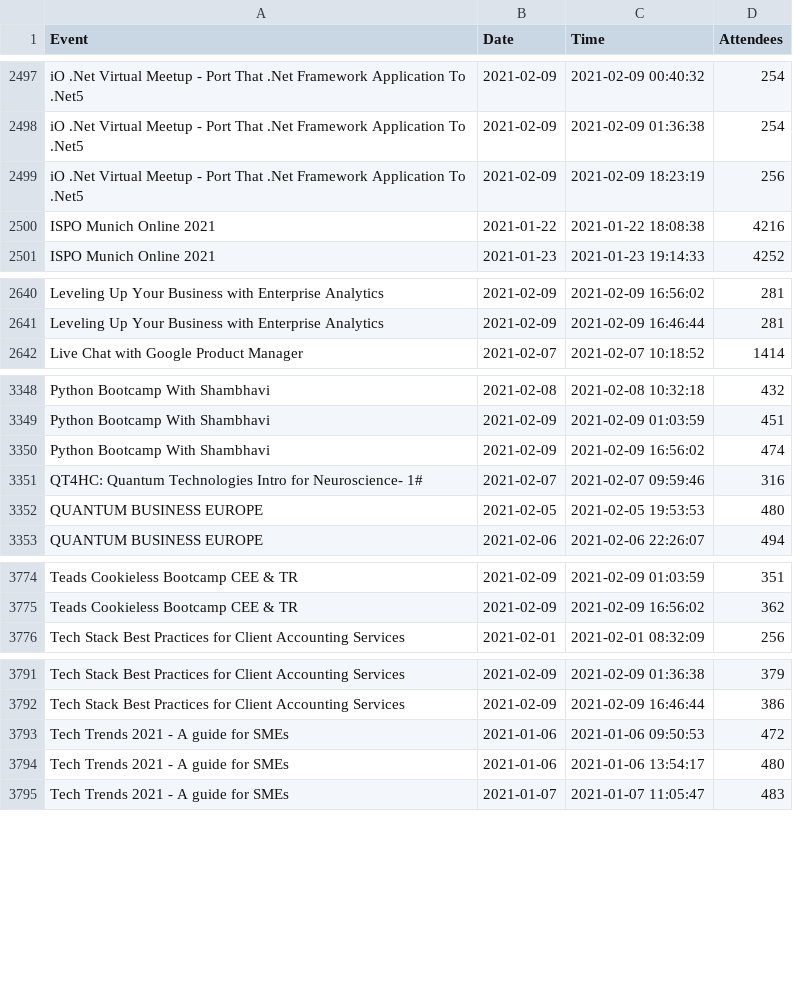
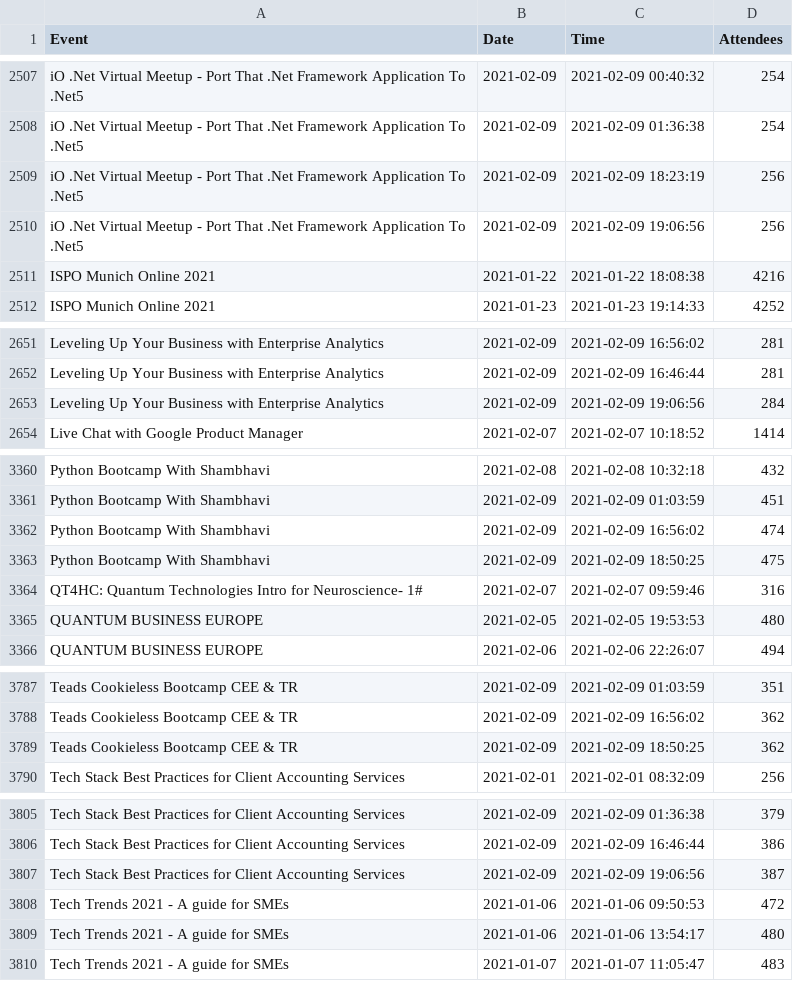
Before and after one commit to DragonflyStats/Projects, a CSV file: events/AttendeePastEvents.csv, drawn as a sheet; only a part is shown, gaps mark what is left out; the diff covers the shown part only; the diff names each change by its address in the sheet, - before the commit and + after, or states it on an @@ line.

```diff
--- a/events/AttendeePastEvents.csv
+++ b/events/AttendeePastEvents.csv
+row 2510: iO .Net Virtual Meetup - Port That .Net Framework Application To .Net5 | 2021-02-09 | 2021-02-09 19:06:56 | 256
+row 2653: Leveling Up Your Business with Enterprise Analytics | 2021-02-09 | 2021-02-09 19:06:56 | 284
+row 3363: Python Bootcamp With Shambhavi | 2021-02-09 | 2021-02-09 18:50:25 | 475
+row 3789: Teads Cookieless Bootcamp CEE & TR | 2021-02-09 | 2021-02-09 18:50:25 | 362
+row 3807: Tech Stack Best Practices for Client Accounting Services | 2021-02-09 | 2021-02-09 19:06:56 | 387
```
Also changed, not shown: 11 added rows elsewhere in this file, events/AttendeeNumbers.csv, 1 other file.
